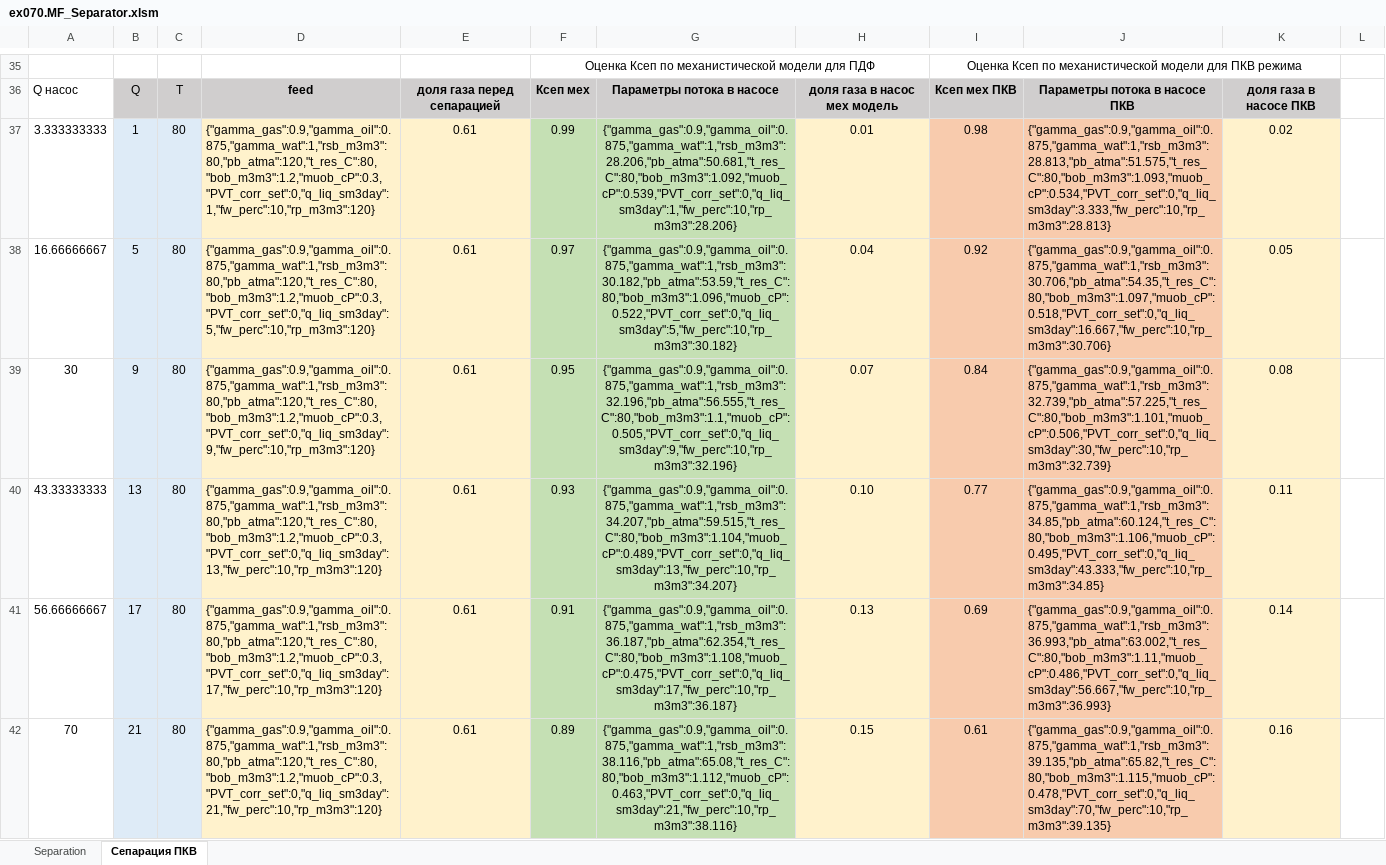
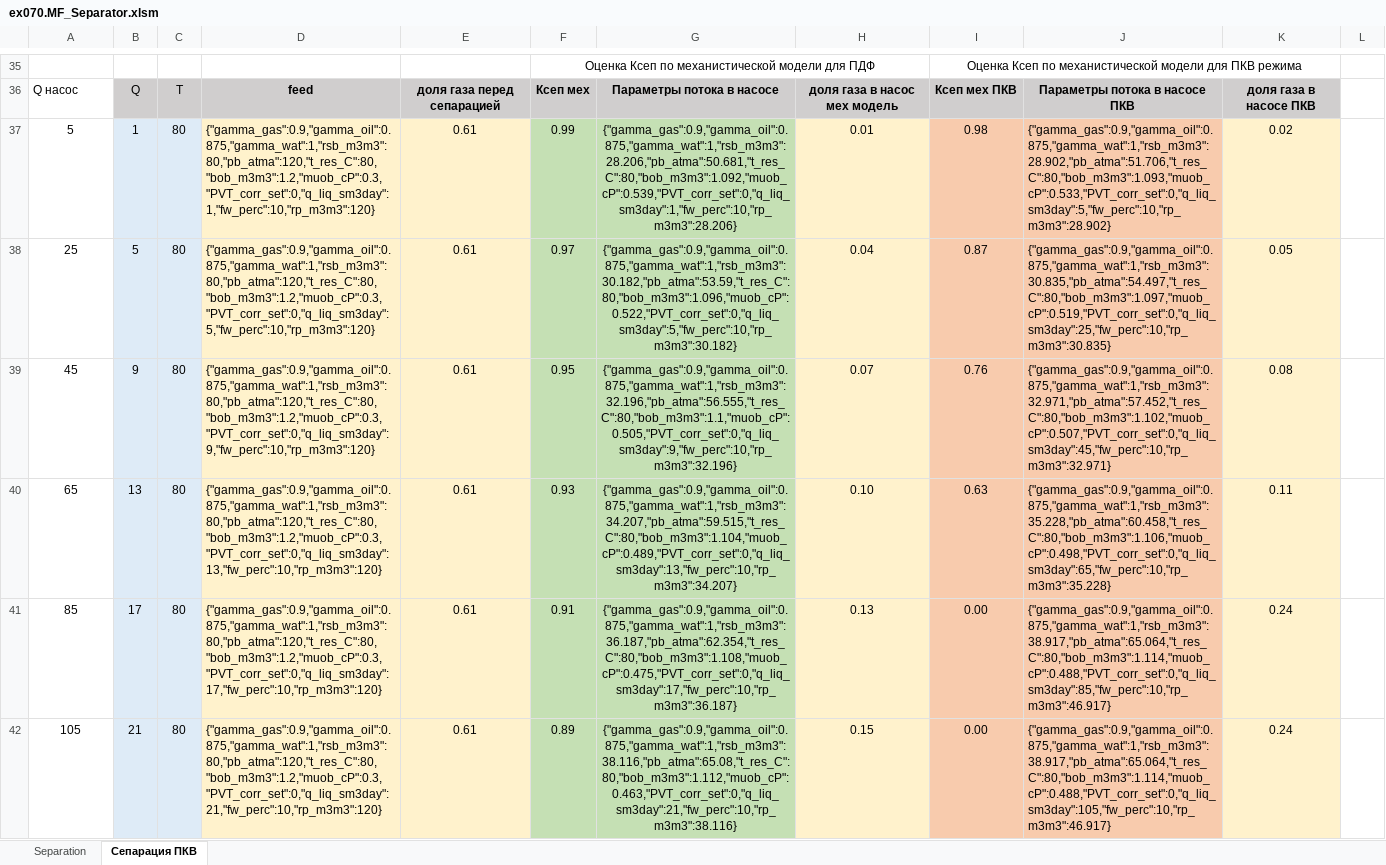
Before and after one commit to unifloc/unifloc_vba, an Excel workbook: examples/ex070.MF_Separator.xlsm, sheet Сепарация ПКВ, drawn as a sheet; only a part is shown, gaps mark what is left out; values as stored, in another font and other column widths than the file's, no borders; charts and pictures not drawn; the diff covers the shown part only; the diff names each change by its address in the sheet, - before the commit and + after, or states it on an @@ line.

```diff
--- a/examples/ex070.MF_Separator.xlsm (sheet Сепарация ПКВ)
+++ b/examples/ex070.MF_Separator.xlsm (sheet Сепарация ПКВ)
-A37: 3.333333333
+A37: 5
-J37: {"gamma_gas":0.9,"gamma_oil":0.875,"gamma_wat":1,"rsb_m3m3":28.813,"pb_atma":51.575,"t_res_C":80,"bob_m3m3":1.093,"muob_cP":0.534,"PVT_corr_set":0,"q_liq_sm3day":3.333,"fw_perc":10,"rp_m3m3":28.813}
+J37: {"gamma_gas":0.9,"gamma_oil":0.875,"gamma_wat":1,"rsb_m3m3":28.902,"pb_atma":51.706,"t_res_C":80,"bob_m3m3":1.093,"muob_cP":0.533,"PVT_corr_set":0,"q_liq_sm3day":5,"fw_perc":10,"rp_m3m3":28.902}
-A38: 16.66666667
+A38: 25
-I38: 0.92
+I38: 0.87
-J38: {"gamma_gas":0.9,"gamma_oil":0.875,"gamma_wat":1,"rsb_m3m3":30.706,"pb_atma":54.35,"t_res_C":80,"bob_m3m3":1.097,"muob_cP":0.518,"PVT_corr_set":0,"q_liq_sm3day":16.667,"fw_perc":10,"rp_m3m3":30.706}
+J38: {"gamma_gas":0.9,"gamma_oil":0.875,"gamma_wat":1,"rsb_m3m3":30.835,"pb_atma":54.497,"t_res_C":80,"bob_m3m3":1.097,"muob_cP":0.519,"PVT_corr_set":0,"q_liq_sm3day":25,"fw_perc":10,"rp_m3m3":30.835}
-A39: 30
+A39: 45
-I39: 0.84
+I39: 0.76
-J39: {"gamma_gas":0.9,"gamma_oil":0.875,"gamma_wat":1,"rsb_m3m3":32.739,"pb_atma":57.225,"t_res_C":80,"bob_m3m3":1.101,"muob_cP":0.506,"PVT_corr_set":0,"q_liq_sm3day":30,"fw_perc":10,"rp_m3m3":32.739}
+J39: {"gamma_gas":0.9,"gamma_oil":0.875,"gamma_wat":1,"rsb_m3m3":32.971,"pb_atma":57.452,"t_res_C":80,"bob_m3m3":1.102,"muob_cP":0.507,"PVT_corr_set":0,"q_liq_sm3day":45,"fw_perc":10,"rp_m3m3":32.971}
-A40: 43.33333333
+A40: 65
-I40: 0.77
+I40: 0.63
-J40: {"gamma_gas":0.9,"gamma_oil":0.875,"gamma_wat":1,"rsb_m3m3":34.85,"pb_atma":60.124,"t_res_C":80,"bob_m3m3":1.106,"muob_cP":0.495,"PVT_corr_set":0,"q_liq_sm3day":43.333,"fw_perc":10,"rp_m3m3":34.85}
+J40: {"gamma_gas":0.9,"gamma_oil":0.875,"gamma_wat":1,"rsb_m3m3":35.228,"pb_atma":60.458,"t_res_C":80,"bob_m3m3":1.106,"muob_cP":0.498,"PVT_corr_set":0,"q_liq_sm3day":65,"fw_perc":10,"rp_m3m3":35.228}
-A41: 56.66666667
+A41: 85
-I41: 0.69
+I41: 0.00
-J41: {"gamma_gas":0.9,"gamma_oil":0.875,"gamma_wat":1,"rsb_m3m3":36.993,"pb_atma":63.002,"t_res_C":80,"bob_m3m3":1.11,"muob_cP":0.486,"PVT_corr_set":0,"q_liq_sm3day":56.667,"fw_perc":10,"rp_m3m3":36.993}
+J41: {"gamma_gas":0.9,"gamma_oil":0.875,"gamma_wat":1,"rsb_m3m3":38.917,"pb_atma":65.064,"t_res_C":80,"bob_m3m3":1.114,"muob_cP":0.488,"PVT_corr_set":0,"q_liq_sm3day":85,"fw_perc":10,"rp_m3m3":46.917}
-K41: 0.14
+K41: 0.24
-A42: 70
+A42: 105
-I42: 0.61
+I42: 0.00
-J42: {"gamma_gas":0.9,"gamma_oil":0.875,"gamma_wat":1,"rsb_m3m3":39.135,"pb_atma":65.82,"t_res_C":80,"bob_m3m3":1.115,"muob_cP":0.478,"PVT_corr_set":0,"q_liq_sm3day":70,"fw_perc":10,"rp_m3m3":39.135}
+J42: {"gamma_gas":0.9,"gamma_oil":0.875,"gamma_wat":1,"rsb_m3m3":38.917,"pb_atma":65.064,"t_res_C":80,"bob_m3m3":1.114,"muob_cP":0.488,"PVT_corr_set":0,"q_liq_sm3day":105,"fw_perc":10,"rp_m3m3":46.917}
-K42: 0.16
+K42: 0.24
```
Also changed, not shown: 65 edited cells elsewhere in this sheet, sheet Separation, charts or pictures, examples/ex071.ESP_basics.xlsm, examples/ex072.ESP_dp.xlsm, 44 other files.
